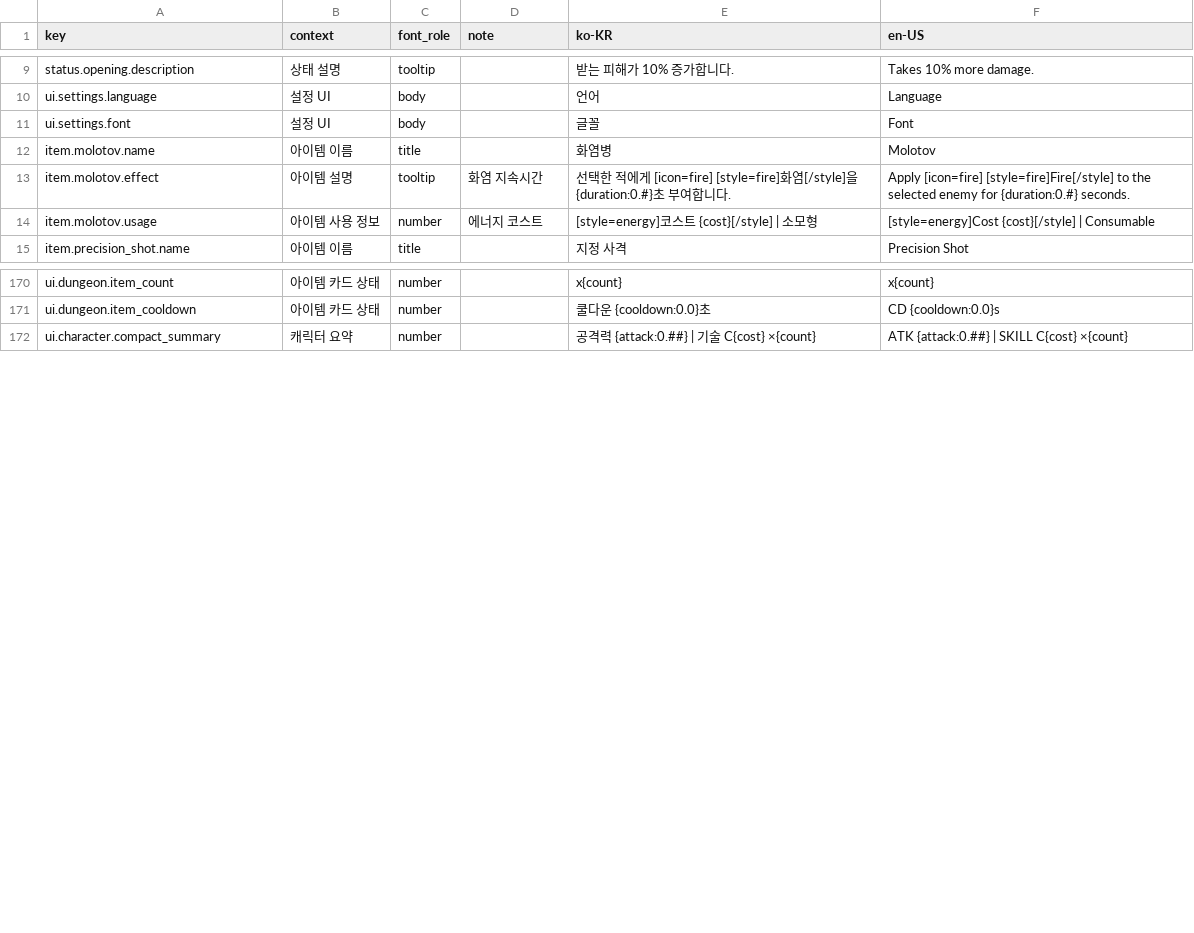
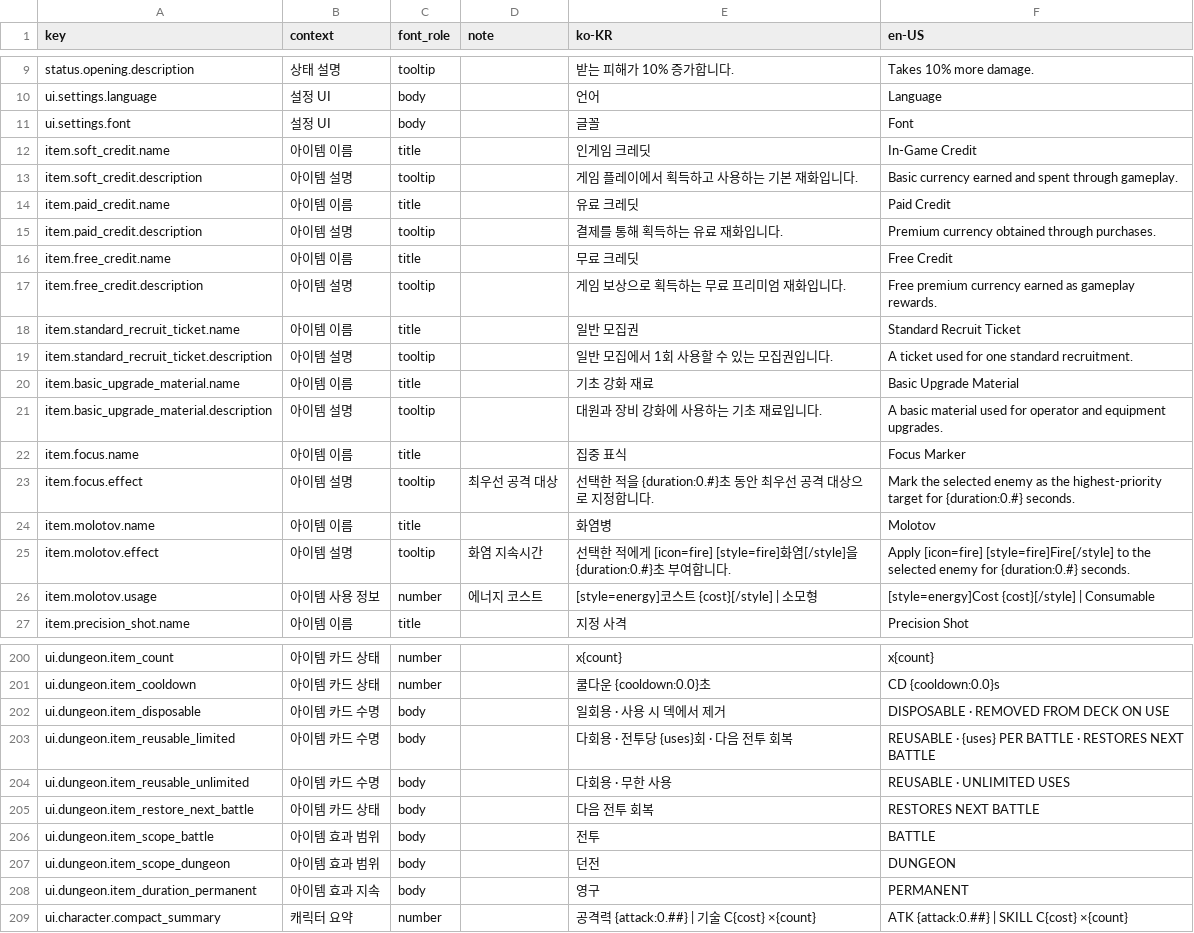
Before and after one commit to tsk04191/PS260714, a CSV file: Assets/LocalizationSource/strings.csv, drawn as a sheet; only a part is shown, gaps mark what is left out; the diff covers the shown part only.

```diff
--- a/Assets/LocalizationSource/strings.csv
+++ b/Assets/LocalizationSource/strings.csv
@@ -11,2 +11,14 @@ ui.settings.language,설정 UI,body,,언어,Language
 ui.settings.font,설정 UI,body,,글꼴,Font
+item.soft_credit.name,아이템 이름,title,,인게임 크레딧,In-Game Credit
+item.soft_credit.description,아이템 설명,tooltip,,게임 플레이에서 획득하고 사용하는 기본 재화입니다.,Basic currency earned and spent through gameplay.
+item.paid_credit.name,아이템 이름,title,,유료 크레딧,Paid Credit
+item.paid_credit.description,아이템 설명,tooltip,,결제를 통해 획득하는 유료 재화입니다.,Premium currency obtained through purchases.
+item.free_credit.name,아이템 이름,title,,무료 크레딧,Free Credit
+item.free_credit.description,아이템 설명,tooltip,,게임 보상으로 획득하는 무료 프리미엄 재화입니다.,Free premium currency earned as gameplay rewards.
+item.standard_recruit_ticket.name,아이템 이름,title,,일반 모집권,Standard Recruit Ticket
+item.standard_recruit_ticket.description,아이템 설명,tooltip,,일반 모집에서 1회 사용할 수 있는 모집권입니다.,A ticket used for one standard recruitment.
+item.basic_upgrade_material.name,아이템 이름,title,,기초 강화 재료,Basic Upgrade Material
+item.basic_upgrade_material.description,아이템 설명,tooltip,,대원과 장비 강화에 사용하는 기초 재료입니다.,A basic material used for operator and equipment upgrades.
+item.focus.name,아이템 이름,title,,집중 표식,Focus Marker
+item.focus.effect,아이템 설명,tooltip,최우선 공격 대상,선택한 적을 {duration:0.#}초 동안 최우선 공격 대상으로 지정합니다.,Mark the selected enemy as the highest-priority target for {duration:0.#} seconds.
 item.molotov.name,아이템 이름,title,,화염병,Molotov
@@ -171,2 +201,9 @@ ui.dungeon.item_count,아이템 카드 상태,number,,x{count},x{count}
 ui.dungeon.item_cooldown,아이템 카드 상태,number,,쿨다운 {cooldown:0.0}초,CD {cooldown:0.0}s
+ui.dungeon.item_disposable,아이템 카드 수명,body,,일회용 · 사용 시 덱에서 제거,DISPOSABLE · REMOVED FROM DECK ON USE
+ui.dungeon.item_reusable_limited,아이템 카드 수명,body,,다회용 · 전투당 {uses}회 · 다음 전투 회복,REUSABLE · {uses} PER BATTLE · RESTORES NEXT BATTLE
+ui.dungeon.item_reusable_unlimited,아이템 카드 수명,body,,다회용 · 무한 사용,REUSABLE · UNLIMITED USES
+ui.dungeon.item_restore_next_battle,아이템 카드 상태,body,,다음 전투 회복,RESTORES NEXT BATTLE
+ui.dungeon.item_scope_battle,아이템 효과 범위,body,,전투,BATTLE
+ui.dungeon.item_scope_dungeon,아이템 효과 범위,body,,던전,DUNGEON
+ui.dungeon.item_duration_permanent,아이템 효과 지속,body,,영구,PERMANENT
 ui.character.compact_summary,캐릭터 요약,number,,공격력 {attack:0.##} | 기술 C{cost} ×{count},ATK {attack:0.##} | SKILL C{cost} ×{count}
```
Also changed, not shown: 18 added rows elsewhere in this file, 40 other files.
